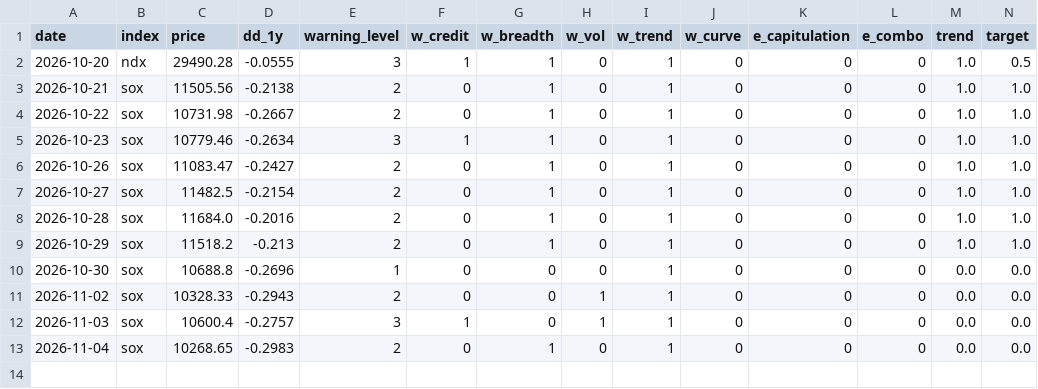
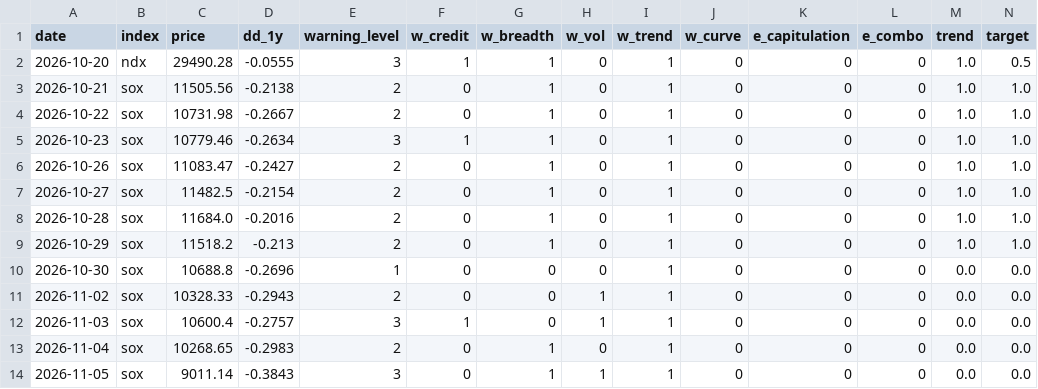
Before and after one commit to YenLin1988/ai-bubble-monitor, a CSV file: data/signal_log.csv, drawn as a sheet; only a part is shown; rows hold the shown columns only; the diff names each change by its address in the sheet, - before the commit and + after, or states it on an @@ line.

```diff
--- a/data/signal_log.csv
+++ b/data/signal_log.csv
+row 14: 2026-11-05 | sox | 9011.14 | -0.3843 | 3 | 0 | 1 | 1 | 1 | 0 | 0 | 0 | 0.0 | 0.0
```
